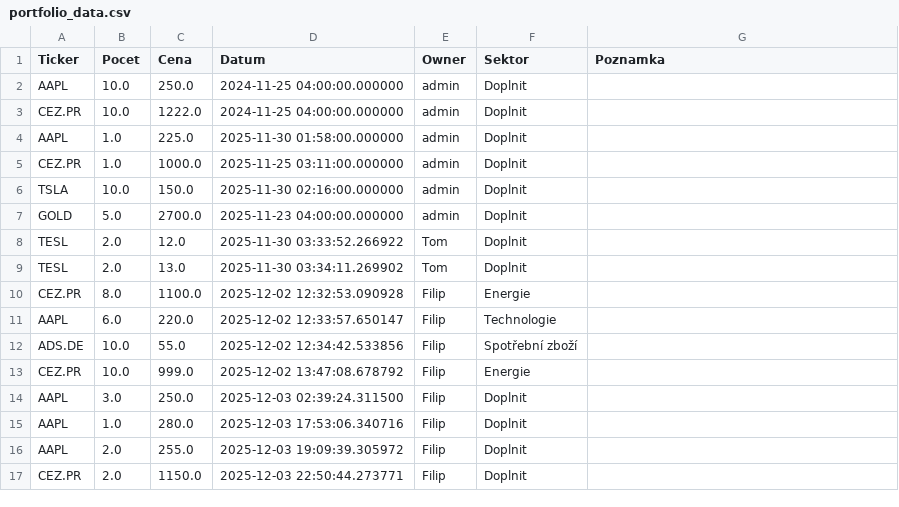
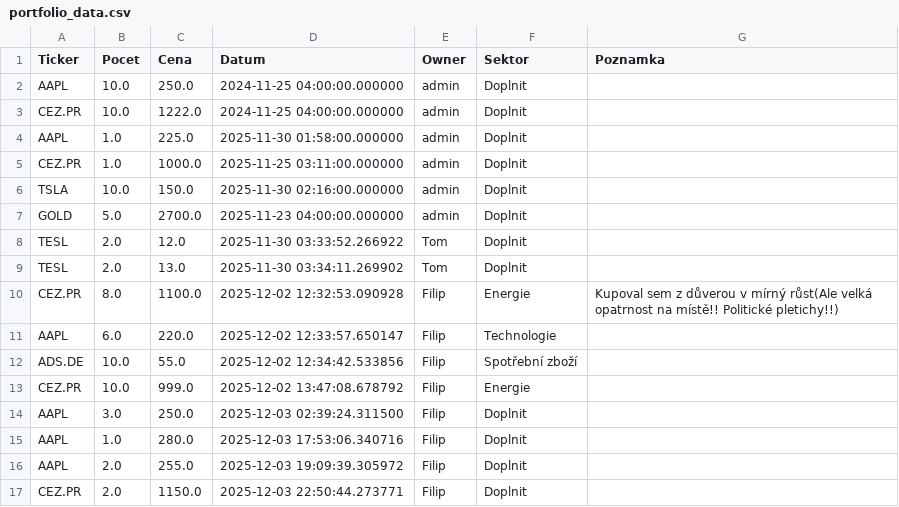
Before and after one commit to Poutniiik/Moje-Investice, a CSV file: portfolio_data.csv, drawn as a sheet.

Commit message:
Update Filip

```diff
--- a/portfolio_data.csv
+++ b/portfolio_data.csv
@@ -9,3 +9,3 @@ TESL,2.0,12.0,2025-11-30 03:33:52.266922,Tom,Doplnit,
 TESL,2.0,13.0,2025-11-30 03:34:11.269902,Tom,Doplnit,
-CEZ.PR,8.0,1100.0,2025-12-02 12:32:53.090928,Filip,Energie,
+CEZ.PR,8.0,1100.0,2025-12-02 12:32:53.090928,Filip,Energie,Kupoval sem z důverou v mírný růst(Ale velká opatrnost na místě!! Politické pletichy!!)
 AAPL,6.0,220.0,2025-12-02 12:33:57.650147,Filip,Technologie,
```
